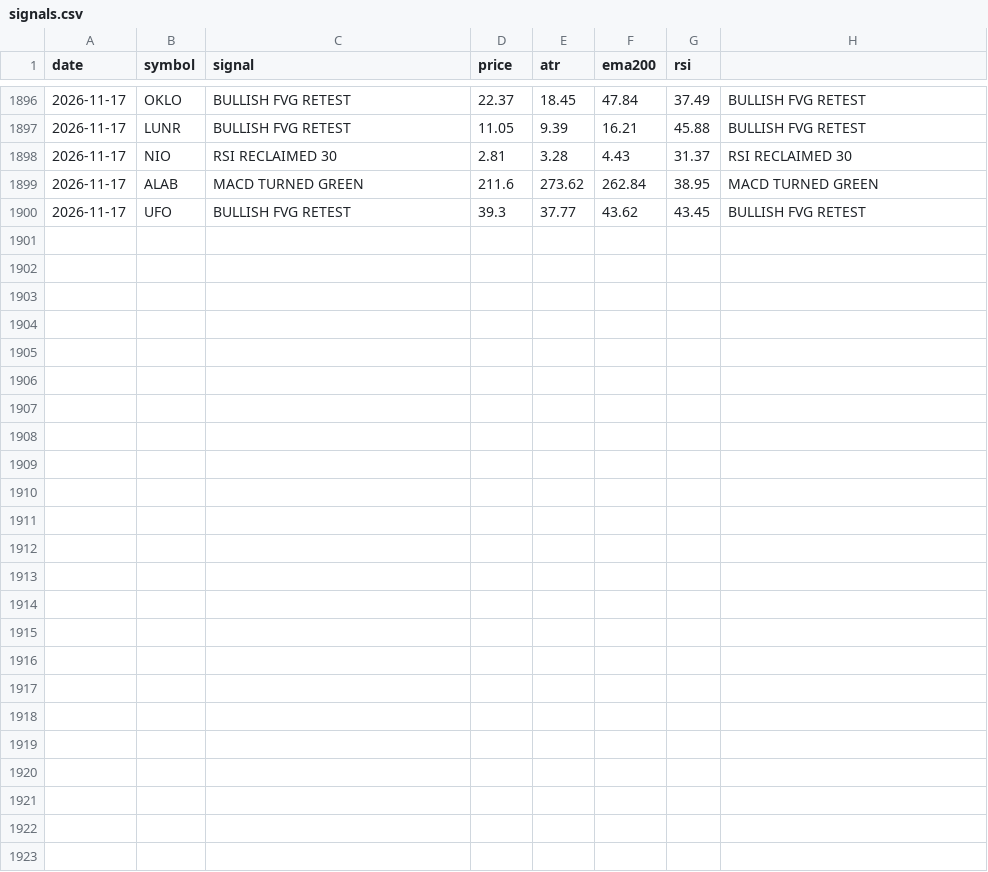
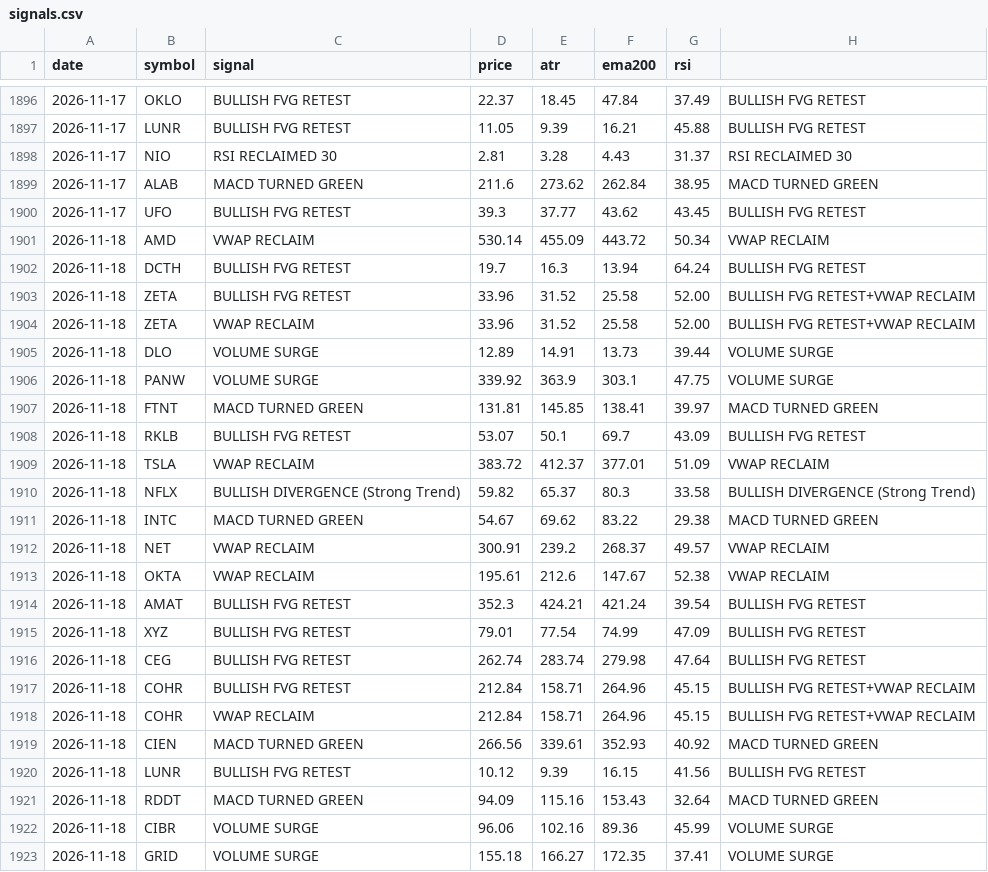
Before and after one commit to jakoel/trading-scanner, a CSV file: data/signals.csv, drawn as a sheet; only a part is shown, gaps mark what is left out.

```diff
--- a/data/signals.csv
+++ b/data/signals.csv
@@ -1900 +1900,24 @@ date,symbol,signal,price,atr,ema200,rsi
 2026-11-17,UFO,BULLISH FVG RETEST,39.3,37.77,43.62,43.45,BULLISH FVG RETEST
+2026-11-18,AMD,VWAP RECLAIM,530.14,455.09,443.72,50.34,VWAP RECLAIM
+2026-11-18,DCTH,BULLISH FVG RETEST,19.7,16.3,13.94,64.24,BULLISH FVG RETEST
+2026-11-18,ZETA,BULLISH FVG RETEST,33.96,31.52,25.58,52.00,BULLISH FVG RETEST+VWAP RECLAIM
+2026-11-18,ZETA,VWAP RECLAIM,33.96,31.52,25.58,52.00,BULLISH FVG RETEST+VWAP RECLAIM
+2026-11-18,DLO,VOLUME SURGE,12.89,14.91,13.73,39.44,VOLUME SURGE
+2026-11-18,PANW,VOLUME SURGE,339.92,363.9,303.1,47.75,VOLUME SURGE
+2026-11-18,FTNT,MACD TURNED GREEN,131.81,145.85,138.41,39.97,MACD TURNED GREEN
+2026-11-18,RKLB,BULLISH FVG RETEST,53.07,50.1,69.7,43.09,BULLISH FVG RETEST
+2026-11-18,TSLA,VWAP RECLAIM,383.72,412.37,377.01,51.09,VWAP RECLAIM
+2026-11-18,NFLX,BULLISH DIVERGENCE (Strong Trend),59.82,65.37,80.3,33.58,BULLISH DIVERGENCE (Strong Trend)
+2026-11-18,INTC,MACD TURNED GREEN,54.67,69.62,83.22,29.38,MACD TURNED GREEN
+2026-11-18,NET,VWAP RECLAIM,300.91,239.2,268.37,49.57,VWAP RECLAIM
+2026-11-18,OKTA,VWAP RECLAIM,195.61,212.6,147.67,52.38,VWAP RECLAIM
+2026-11-18,AMAT,BULLISH FVG RETEST,352.3,424.21,421.24,39.54,BULLISH FVG RETEST
+2026-11-18,XYZ,BULLISH FVG RETEST,79.01,77.54,74.99,47.09,BULLISH FVG RETEST
+2026-11-18,CEG,BULLISH FVG RETEST,262.74,283.74,279.98,47.64,BULLISH FVG RETEST
+2026-11-18,COHR,BULLISH FVG RETEST,212.84,158.71,264.96,45.15,BULLISH FVG RETEST+VWAP RECLAIM
+2026-11-18,COHR,VWAP RECLAIM,212.84,158.71,264.96,45.15,BULLISH FVG RETEST+VWAP RECLAIM
+2026-11-18,CIEN,MACD TURNED GREEN,266.56,339.61,352.93,40.92,MACD TURNED GREEN
+2026-11-18,LUNR,BULLISH FVG RETEST,10.12,9.39,16.15,41.56,BULLISH FVG RETEST
+2026-11-18,RDDT,MACD TURNED GREEN,94.09,115.16,153.43,32.64,MACD TURNED GREEN
+2026-11-18,CIBR,VOLUME SURGE,96.06,102.16,89.36,45.99,VOLUME SURGE
+2026-11-18,GRID,VOLUME SURGE,155.18,166.27,172.35,37.41,VOLUME SURGE
```
Also changed, not shown: 1 other file.
